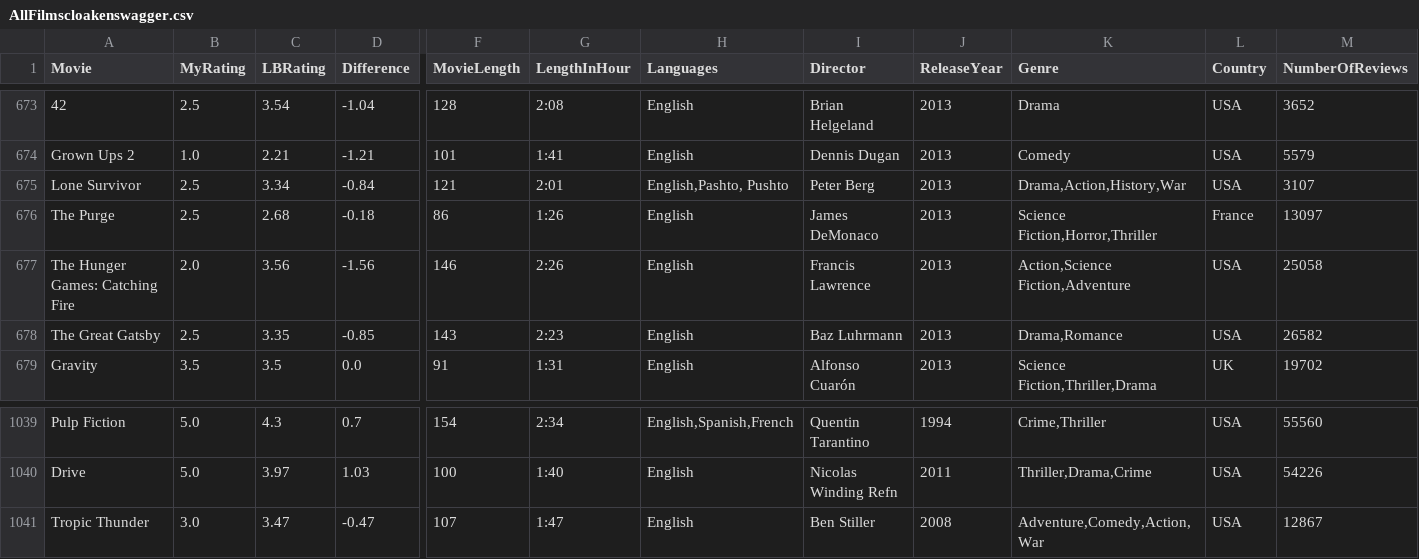
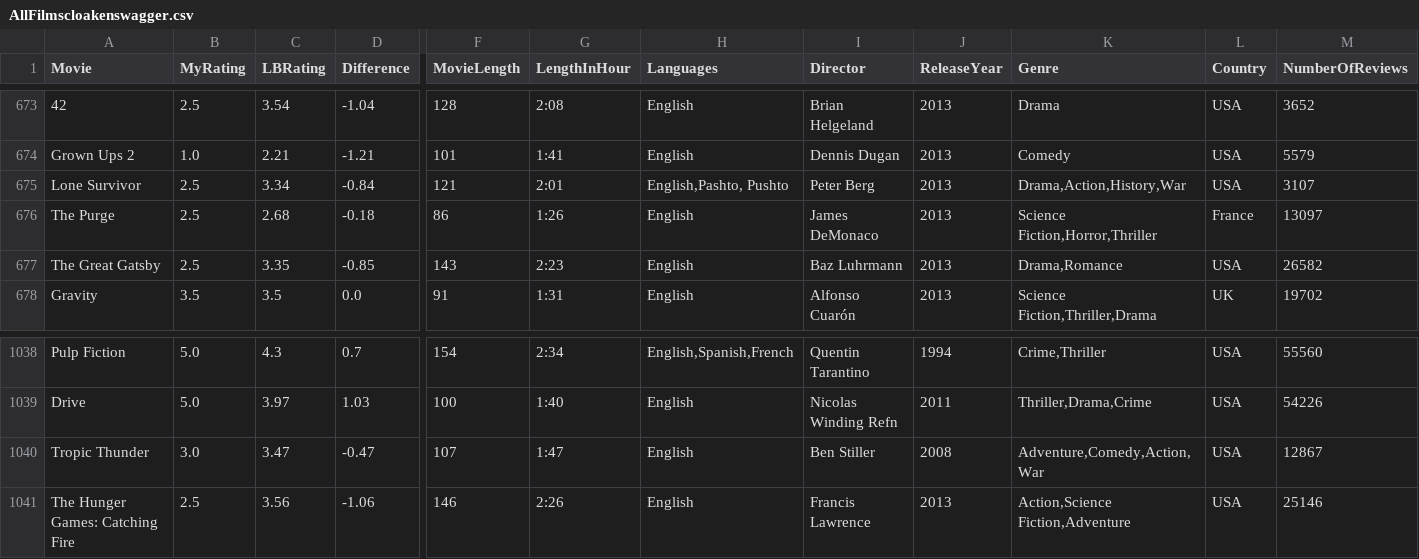
Before and after one commit to LouieR3/LetterboxdApp, a CSV file: AllFilmscloakenswagger.csv, drawn as a sheet; only a part is shown, gaps mark what is left out; removed rows and columns are numbered as before the commit, all else as after; rows hold the shown columns only; the diff names each change by its address in the sheet, - before the commit and + after, or states it on an @@ line.

Commit message:
fix movies

```diff
--- a/AllFilmscloakenswagger.csv
+++ b/AllFilmscloakenswagger.csv
-row 677: The Hunger Games: Catching Fire | 2.0 | 3.56 | -1.56 | 146 | 2:26 | English | Francis Lawrence | 2013 | Action,Science Fiction,Adventure | USA | 25058
+row 1041: The Hunger Games: Catching Fire | 2.5 | 3.56 | -1.06 | 146 | 2:26 | English | Francis Lawrence | 2013 | Action,Science Fiction,Adventure | USA | 25146
```
Also changed, not shown: 2 other files.
